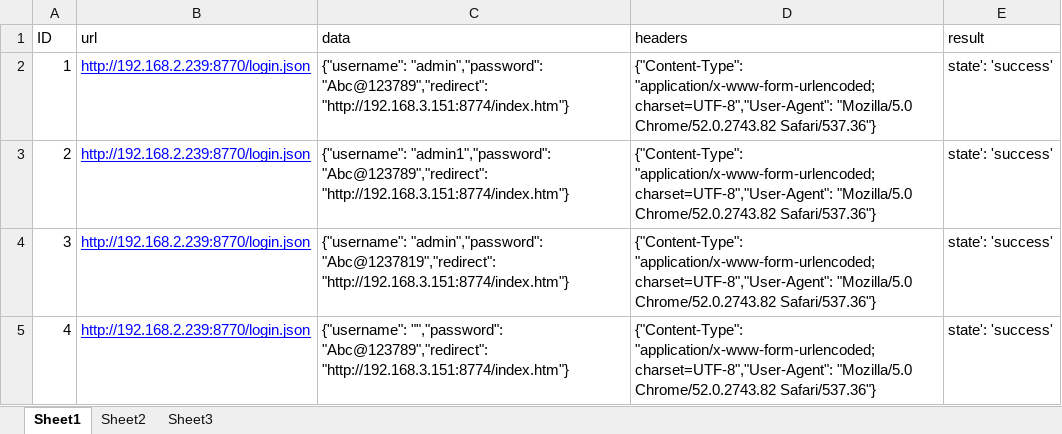
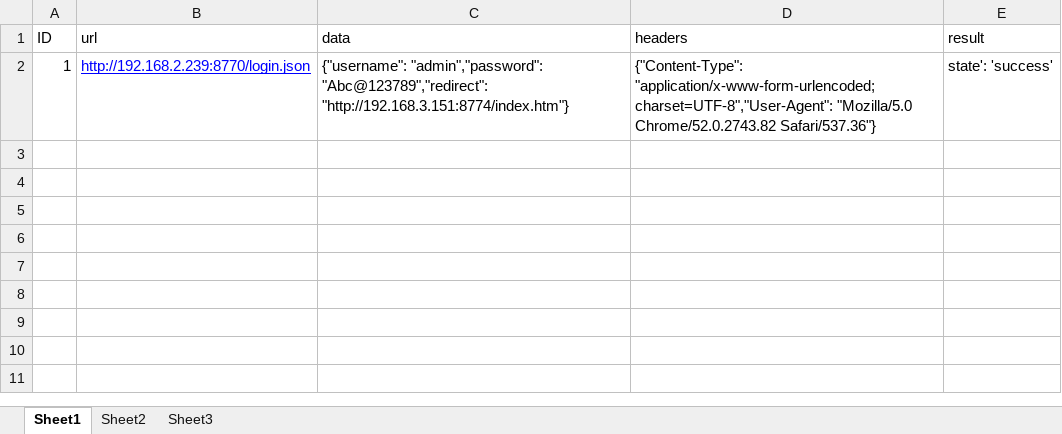
Before and after one commit to songweilongcode12/auto-Testing, an Excel workbook: data/logindata.xlsx, sheet Sheet1, drawn as a sheet; values as stored, in another font and other column widths than the file's, no borders; the diff names each change by its address in the sheet, - before the commit and + after, or states it on an @@ line.

```diff
--- a/data/logindata.xlsx (sheet Sheet1)
+++ b/data/logindata.xlsx (sheet Sheet1)
-row 3: 2 | http://192.168.2.239:8770/login.json | {"username": "admin1","password": "Abc@123789","redirect": "http://192.168.3.151:8774/index.htm"} | {"Content-Type": "application/x-www-form-urlencoded; charset=UTF-8","User-Agent": "Mozilla/5.0 Chrome/52.0.2743.82 Safari/537.36"} | state': 'success'
-row 4: 3 | http://192.168.2.239:8770/login.json | {"username": "admin","password": "Abc@1237819","redirect": "http://192.168.3.151:8774/index.htm"} | {"Content-Type": "application/x-www-form-urlencoded; charset=UTF-8","User-Agent": "Mozilla/5.0 Chrome/52.0.2743.82 Safari/537.36"} | state': 'success'
-row 5: 4 | http://192.168.2.239:8770/login.json | {"username": "","password": "Abc@123789","redirect": "http://192.168.3.151:8774/index.htm"} | {"Content-Type": "application/x-www-form-urlencoded; charset=UTF-8","User-Agent": "Mozilla/5.0 Chrome/52.0.2743.82 Safari/537.36"} | state': 'success'
```
Also changed, not shown: 6 other files.
